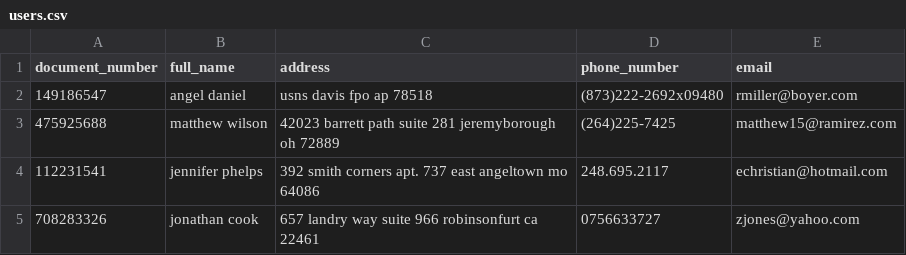
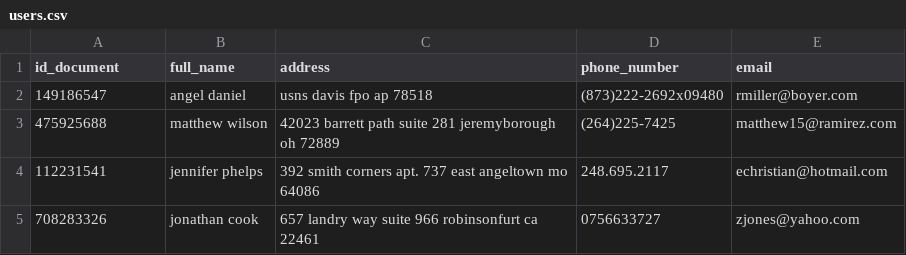
Before and after one commit to angelicacvo/simulacroDB, a CSV file: back-end/users.csv, drawn as a sheet; only a part is shown.

```diff
--- a/back-end/users.csv
+++ b/back-end/users.csv
@@ -1,2 +1,2 @@
-document_number,full_name,address,phone_number,email
+id_document,full_name,address,phone_number,email
 149186547,angel daniel,usns davis fpo ap 78518,(873)222-2692x09480,rmiller@boyer.com
```
Also changed, not shown: back-end/invoices.csv, back-end/transactions.csv, 31 other files.
